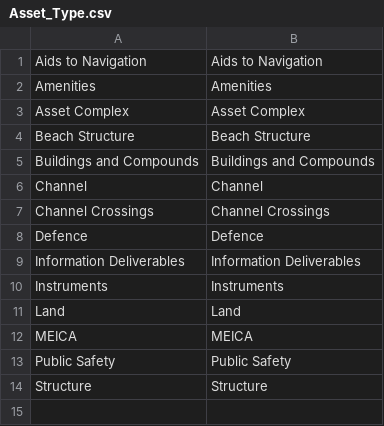
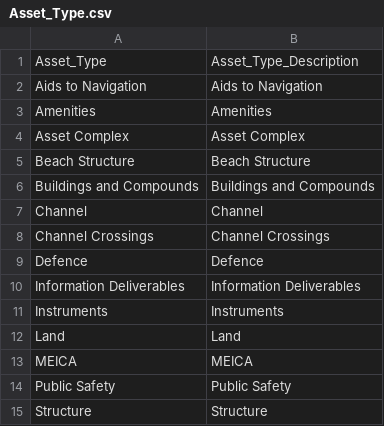
Before and after one commit to Plymouth-Coastal-Observatory/Asset_Picklists, a CSV file: Picklists/QGIS/Asset_Type.csv, drawn as a sheet; the diff names each change by its address in the sheet, - before the commit and + after, or states it on an @@ line.

Commit message:
Update Asset_Type.csv

```diff
--- a/Picklists/QGIS/Asset_Type.csv
+++ b/Picklists/QGIS/Asset_Type.csv
+row 1: Asset_Type | Asset_Type_Description
```
